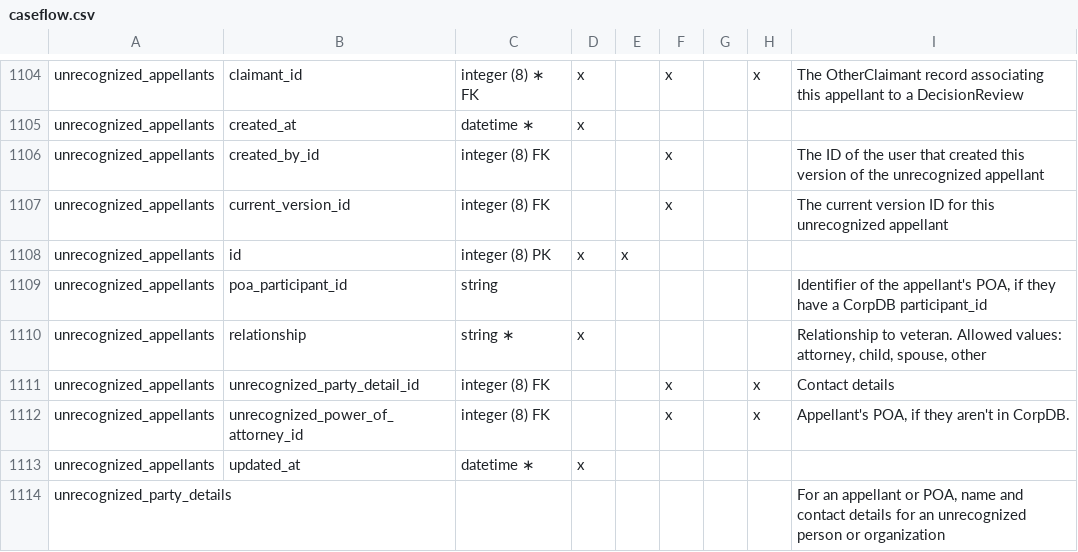
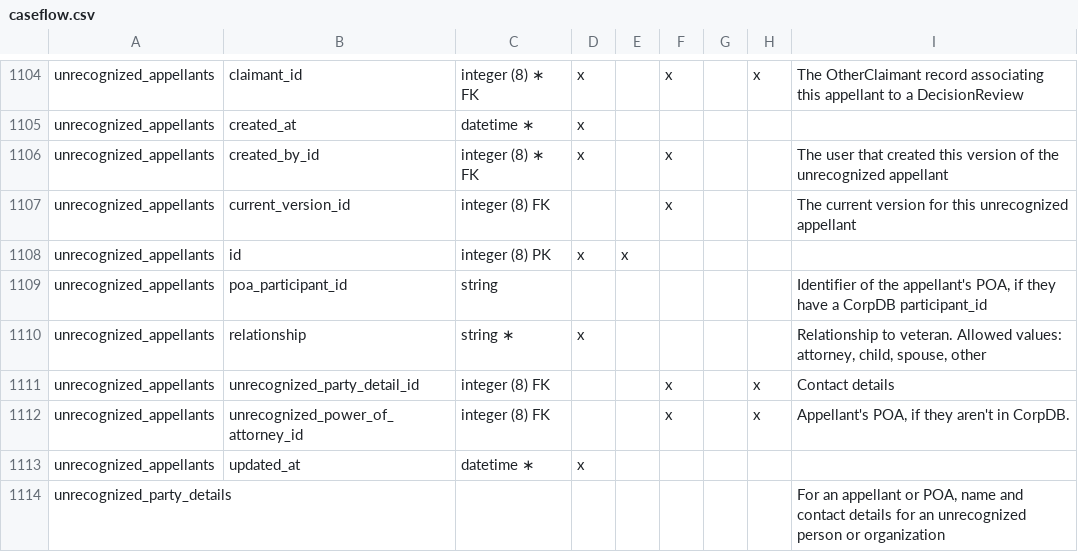
Before and after one commit to department-of-veterans-affairs/caseflow, a CSV file: docs/schema/caseflow.csv, drawn as a sheet; only a part is shown, gaps mark what is left out.

```diff
--- a/docs/schema/caseflow.csv
+++ b/docs/schema/caseflow.csv
@@ -1105,4 +1105,4 @@ unrecognized_appellants,claimant_id,integer (8) ∗ FK,x,,x,,x,The OtherClaima
 unrecognized_appellants,created_at,datetime ∗,x,,,,,
-unrecognized_appellants,created_by_id,integer (8) FK,,,x,,,The ID of the user that created this version of the unrecognized appellant
-unrecognized_appellants,current_version_id,integer (8) FK,,,x,,,The current version ID for this unrecognized appellant
+unrecognized_appellants,created_by_id,integer (8) ∗ FK,x,,x,,,The user that created this version of the unrecognized appellant
+unrecognized_appellants,current_version_id,integer (8) FK,,,x,,,The current version for this unrecognized appellant
 unrecognized_appellants,id,integer (8) PK,x,x,,,,
```
Also changed, not shown: 3 other files.
